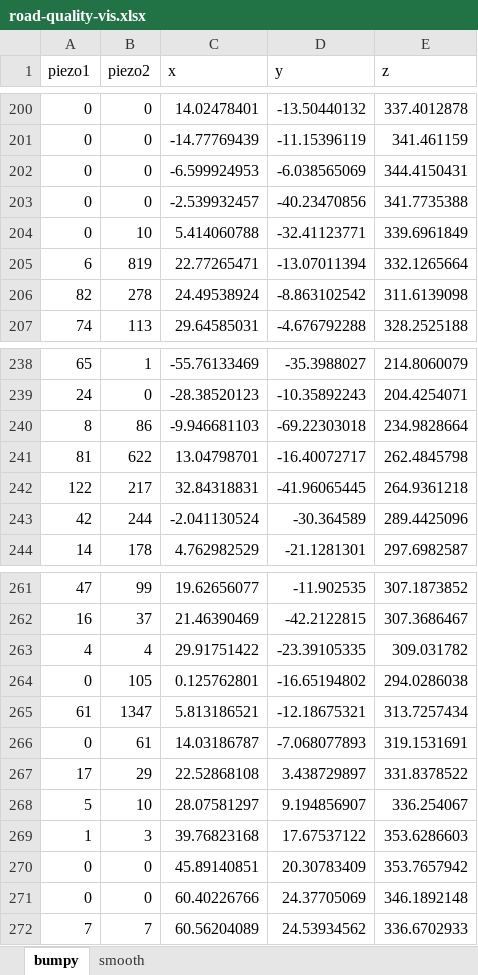
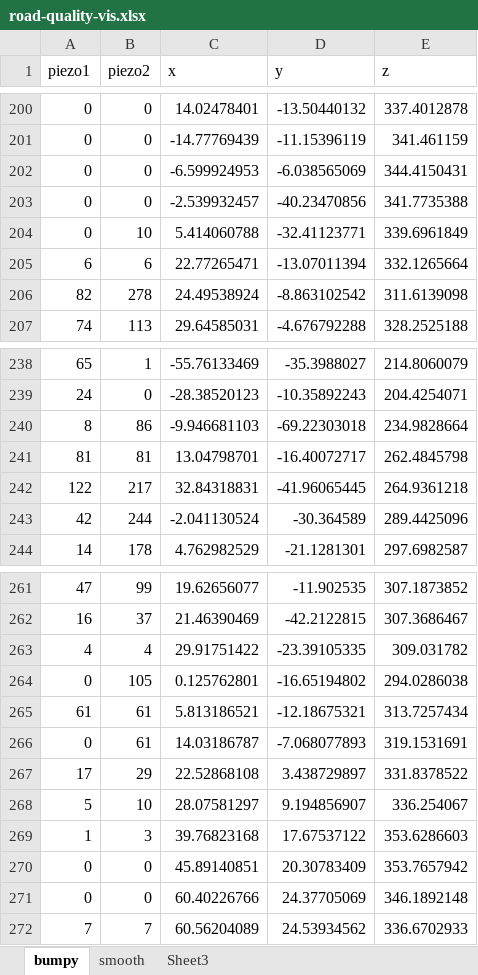
Before and after one commit to cjaffe/mas836-final, an Excel workbook: Data/road-quality-vis.xlsx, sheet bumpy, drawn as a sheet; only a part is shown, gaps mark what is left out; values as stored, in another font and other column widths than the file's, no borders; the diff names each change by its address in the sheet, - before the commit and + after, or states it on an @@ line.

```diff
--- a/Data/road-quality-vis.xlsx (sheet bumpy)
+++ b/Data/road-quality-vis.xlsx (sheet bumpy)
+sheet tab: Sheet3
-B205 (piezo2): 819
+B205 (piezo2): 6
-B241 (piezo2): 622
+B241 (piezo2): 81
-B265 (piezo2): 1347
+B265 (piezo2): 61
```
Also changed, not shown: sheet smooth, charts or pictures, 1 other file.
